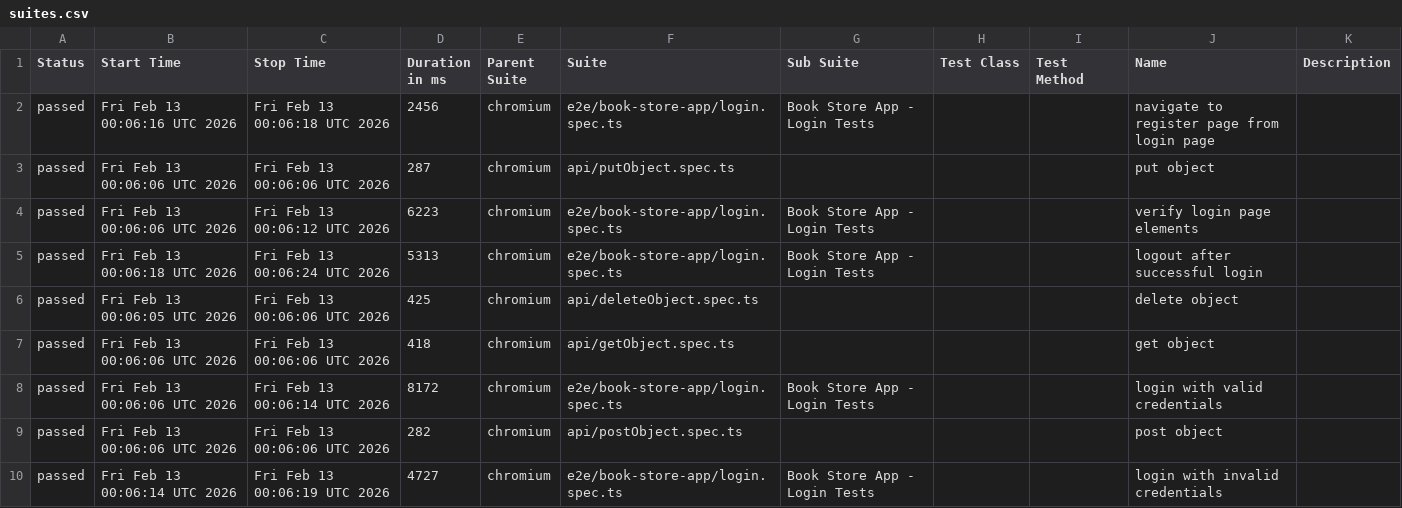
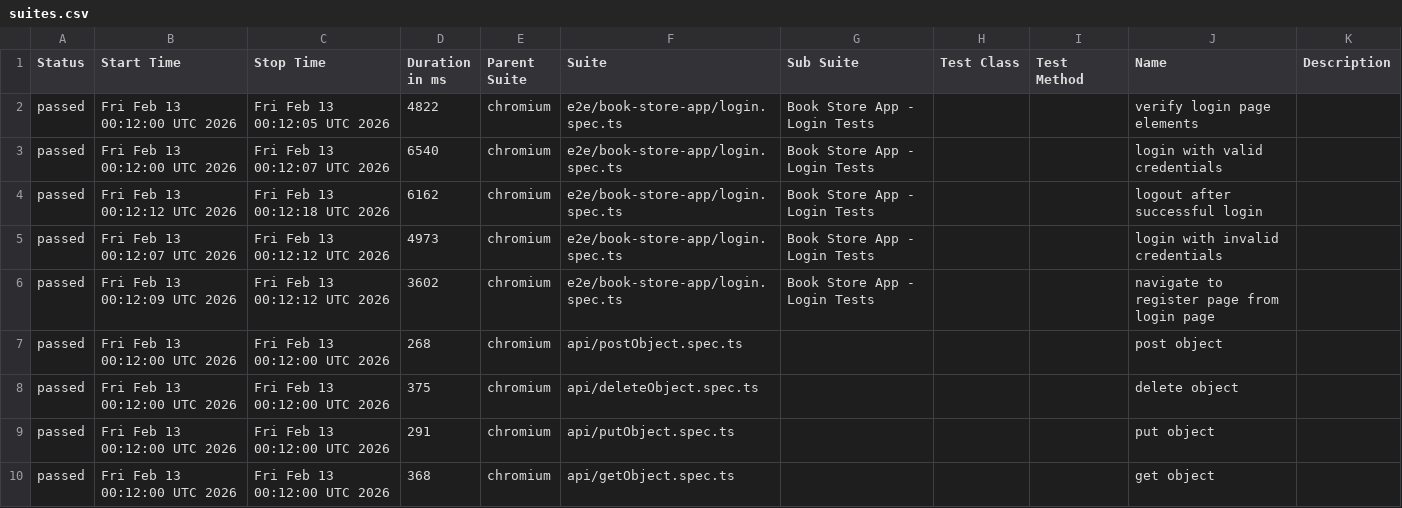
Before and after one commit to ellaellac/playwright-basics, a CSV file: data/suites.csv, drawn as a sheet.

```diff
--- a/data/suites.csv
+++ b/data/suites.csv
@@ -1,10 +1,10 @@
 "Status","Start Time","Stop Time","Duration in ms","Parent Suite","Suite","Sub Suite","Test Class","Test Method","Name","Description"
-"passed","Fri Feb 13 00:06:16 UTC 2026","Fri Feb 13 00:06:18 UTC 2026","2456","chromium","e2e/book-store-app/login.spec.ts","Book Store App - Login Tests","","","navigate to register page from login page",""
-"passed","Fri Feb 13 00:06:06 UTC 2026","Fri Feb 13 00:06:06 UTC 2026","287","chromium","api/putObject.spec.ts","","","","put object",""
-"passed","Fri Feb 13 00:06:06 UTC 2026","Fri Feb 13 00:06:12 UTC 2026","6223","chromium","e2e/book-store-app/login.spec.ts","Book Store App - Login Tests","","","verify login page elements",""
-"passed","Fri Feb 13 00:06:18 UTC 2026","Fri Feb 13 00:06:24 UTC 2026","5313","chromium","e2e/book-store-app/login.spec.ts","Book Store App - Login Tests","","","logout after successful login",""
-"passed","Fri Feb 13 00:06:05 UTC 2026","Fri Feb 13 00:06:06 UTC 2026","425","chromium","api/deleteObject.spec.ts","","","","delete object",""
-"passed","Fri Feb 13 00:06:06 UTC 2026","Fri Feb 13 00:06:06 UTC 2026","418","chromium","api/getObject.spec.ts","","","","get object",""
-"passed","Fri Feb 13 00:06:06 UTC 2026","Fri Feb 13 00:06:14 UTC 2026","8172","chromium","e2e/book-store-app/login.spec.ts","Book Store App - Login Tests","","","login with valid credentials",""
-"passed","Fri Feb 13 00:06:06 UTC 2026","Fri Feb 13 00:06:06 UTC 2026","282","chromium","api/postObject.spec.ts","","","","post object",""
-"passed","Fri Feb 13 00:06:14 UTC 2026","Fri Feb 13 00:06:19 UTC 2026","4727","chromium","e2e/book-store-app/login.spec.ts","Book Store App - Login Tests","","","login with invalid credentials",""
+"passed","Fri Feb 13 00:12:00 UTC 2026","Fri Feb 13 00:12:05 UTC 2026","4822","chromium","e2e/book-store-app/login.spec.ts","Book Store App - Login Tests","","","verify login page elements",""
+"passed","Fri Feb 13 00:12:00 UTC 2026","Fri Feb 13 00:12:07 UTC 2026","6540","chromium","e2e/book-store-app/login.spec.ts","Book Store App - Login Tests","","","login with valid credentials",""
+"passed","Fri Feb 13 00:12:12 UTC 2026","Fri Feb 13 00:12:18 UTC 2026","6162","chromium","e2e/book-store-app/login.spec.ts","Book Store App - Login Tests","","","logout after successful login",""
+"passed","Fri Feb 13 00:12:07 UTC 2026","Fri Feb 13 00:12:12 UTC 2026","4973","chromium","e2e/book-store-app/login.spec.ts","Book Store App - Login Tests","","","login with invalid credentials",""
+"passed","Fri Feb 13 00:12:09 UTC 2026","Fri Feb 13 00:12:12 UTC 2026","3602","chromium","e2e/book-store-app/login.spec.ts","Book Store App - Login Tests","","","navigate to register page from login page",""
+"passed","Fri Feb 13 00:12:00 UTC 2026","Fri Feb 13 00:12:00 UTC 2026","268","chromium","api/postObject.spec.ts","","","","post object",""
+"passed","Fri Feb 13 00:12:00 UTC 2026","Fri Feb 13 00:12:00 UTC 2026","375","chromium","api/deleteObject.spec.ts","","","","delete object",""
+"passed","Fri Feb 13 00:12:00 UTC 2026","Fri Feb 13 00:12:00 UTC 2026","291","chromium","api/putObject.spec.ts","","","","put object",""
+"passed","Fri Feb 13 00:12:00 UTC 2026","Fri Feb 13 00:12:00 UTC 2026","368","chromium","api/getObject.spec.ts","","","","get object",""
```
Also changed, not shown: 36 other files.
